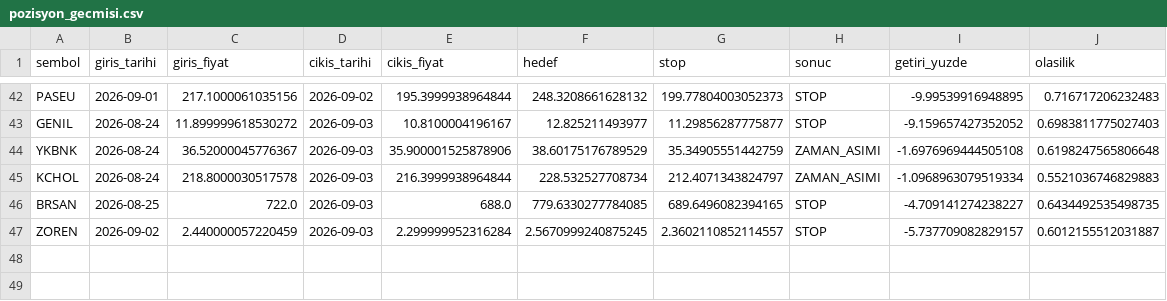
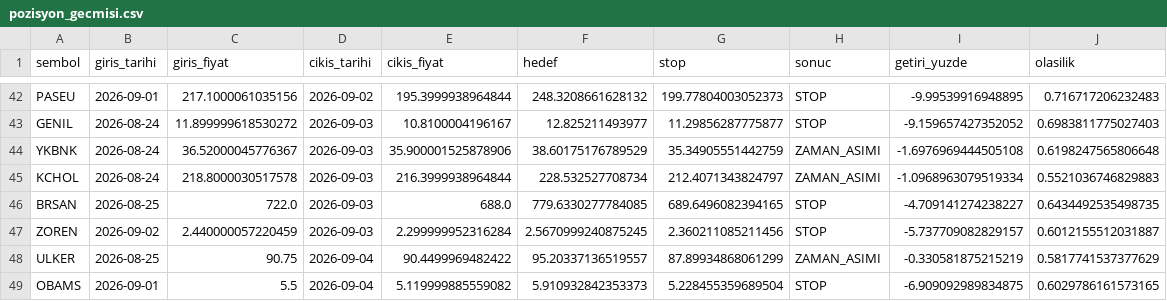
Before and after one commit to sifirdanbine01-commits/bist100-ai-tahmin, a CSV file: pozisyon_gecmisi.csv, drawn as a sheet; only a part is shown, gaps mark what is left out.

```diff
--- a/pozisyon_gecmisi.csv
+++ b/pozisyon_gecmisi.csv
@@ -46,2 +46,4 @@ KCHOL,2026-08-24,218.8000030517578,2026-09-03,216.3999938964844,228.532527708734
 BRSAN,2026-08-25,722.0,2026-09-03,688.0,779.6330277784085,689.6496082394165,STOP,-4.709141274238227,0.6434492535498735
-ZOREN,2026-09-02,2.440000057220459,2026-09-03,2.299999952316284,2.5670999240875245,2.3602110852114557,STOP,-5.737709082829157,0.6012155512031887
+ZOREN,2026-09-02,2.440000057220459,2026-09-03,2.299999952316284,2.5670999240875245,2.360211085211456,STOP,-5.737709082829157,0.6012155512031887
+ULKER,2026-08-25,90.75,2026-09-04,90.4499969482422,95.20337136519557,87.89934868061299,ZAMAN_ASIMI,-0.330581875215219,0.5817741537377629
+OBAMS,2026-09-01,5.5,2026-09-04,5.119999885559082,5.910932842353373,5.228455359689504,STOP,-6.909092989834875,0.6029786161573165
```
Also changed, not shown: sorgu_gecmisi.csv, 1 other file.
